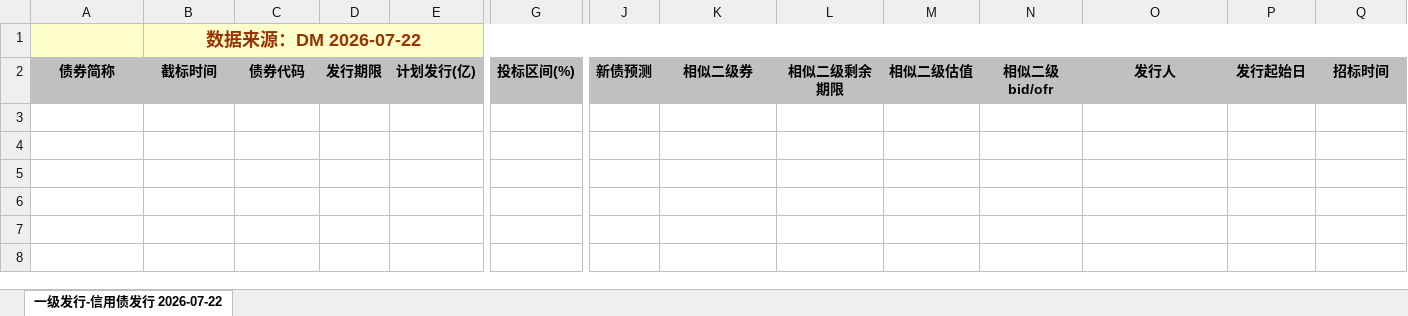
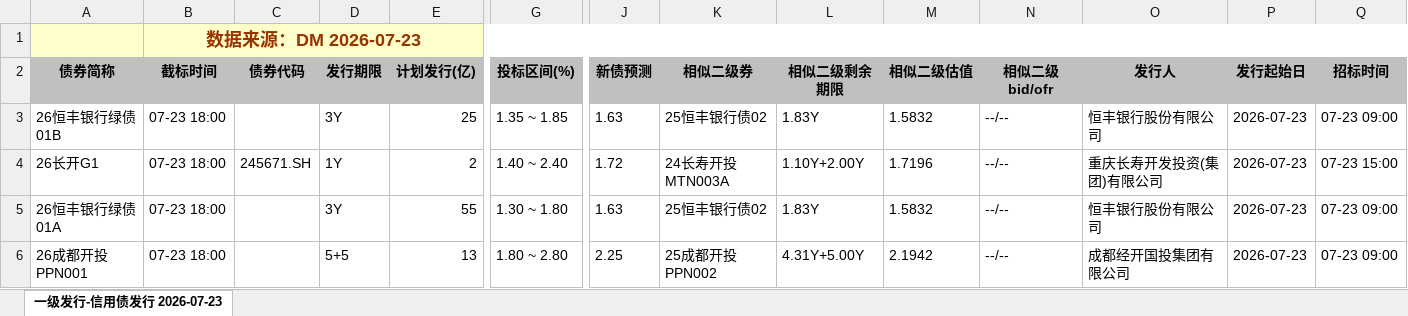
Before and after one commit to geomouse/innodealing-bond-export, an Excel workbook: data/credit_bond_2026-07-20.xlsx, sheet 一级发行-信用债发行 2026-07-23, drawn as a sheet; only a part is shown, gaps mark what is left out; values as stored, in another font and other column widths than the file's, no borders; charts and pictures not drawn; rows hold the shown columns only; the diff names each change by its address in the sheet, - before the commit and + after, or states it on an @@ line.

```diff
--- a/data/credit_bond_2026-07-20.xlsx (sheet 一级发行-信用债发行 2026-07-23)
+++ b/data/credit_bond_2026-07-20.xlsx (sheet 一级发行-信用债发行 2026-07-23)
-sheet tab: 一级发行-信用债发行 2026-07-22
+sheet tab: 一级发行-信用债发行 2026-07-23
-B1 (截标时间): 数据来源：DM 2026-07-22
+B1 (截标时间): 数据来源：DM 2026-07-23
+row 3: 26恒丰银行绿债01B | 07-23 18:00 |  | 3Y | 25 | 1.35 ~ 1.85 | 1.63 | 25恒丰银行债02 | 1.83Y | 1.5832 | --/-- | 恒丰银行股份有限公司 | 2026-07-23 | 07-23 09:00
+row 4: 26长开G1 | 07-23 18:00 | 245671.SH | 1Y | 2 | 1.40 ~ 2.40 | 1.72 | 24长寿开投MTN003A | 1.10Y+2.00Y | 1.7196 | --/-- | 重庆长寿开发投资(集团)有限公司 | 2026-07-23 | 07-23 15:00
+row 5: 26恒丰银行绿债01A | 07-23 18:00 |  | 3Y | 55 | 1.30 ~ 1.80 | 1.63 | 25恒丰银行债02 | 1.83Y | 1.5832 | --/-- | 恒丰银行股份有限公司 | 2026-07-23 | 07-23 09:00
+row 6: 26成都开投PPN001 | 07-23 18:00 |  | 5+5 | 13 | 1.80 ~ 2.80 | 2.25 | 25成都开投PPN002 | 4.31Y+5.00Y | 2.1942 | --/-- | 成都经开国投集团有限公司 | 2026-07-23 | 07-23 09:00
```
Also changed, not shown: data/credit_bond_2026-07-17.xlsx, data/credit_bond_2026-07-21.xlsx, 3 other files.
